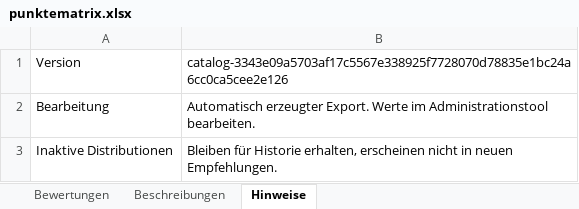
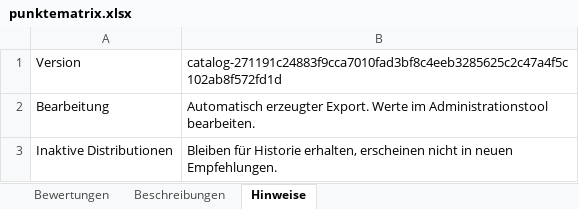
Before and after one commit to ff4f-git/distrochooser, an Excel workbook: data/punktematrix.xlsx, sheet Hinweise, drawn as a sheet; values as stored, in another font and other column widths than the file's, no borders; the diff names each change by its address in the sheet, - before the commit and + after, or states it on an @@ line.

Commit message:
Publish distribution catalog 271191c24883 by ff4f-git

```diff
--- a/data/punktematrix.xlsx (sheet Hinweise)
+++ b/data/punktematrix.xlsx (sheet Hinweise)
-B1: catalog-3343e09a5703af17c5567e338925f7728070d78835e1bc24a6cc0ca5cee2e126
+B1: catalog-271191c24883f9cca7010fad3bf8c4eeb3285625c2c47a4f5c102ab8f572fd1d
```
Also changed, not shown: sheet Bewertungen, sheet Beschreibungen, 12 other files.
